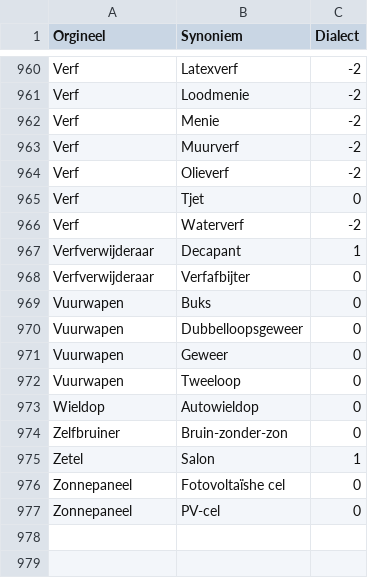
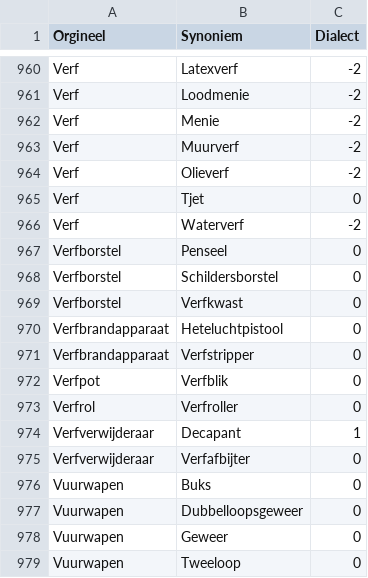
Before and after one commit to hapytex/afvalalfabet, a CSV file: data/synonyms.csv, drawn as a sheet; only a part is shown, gaps mark what is left out; the shorter side is filled out with more unchanged rows; the diff names each change by its address in the sheet, - before the commit and + after, or states it on an @@ line.

Commit message:
synonyms 46a

```diff
--- a/data/synonyms.csv
+++ b/data/synonyms.csv
+row 967: Verfborstel | Penseel | 0
+row 968: Verfborstel | Schildersborstel | 0
+row 969: Verfborstel | Verfkwast | 0
+row 970: Verfbrandapparaat | Heteluchtpistool | 0
+row 971: Verfbrandapparaat | Verfstripper | 0
+row 972: Verfpot | Verfblik | 0
+row 973: Verfrol | Verfroller | 0
```
Also changed, not shown: data/data.csv.
